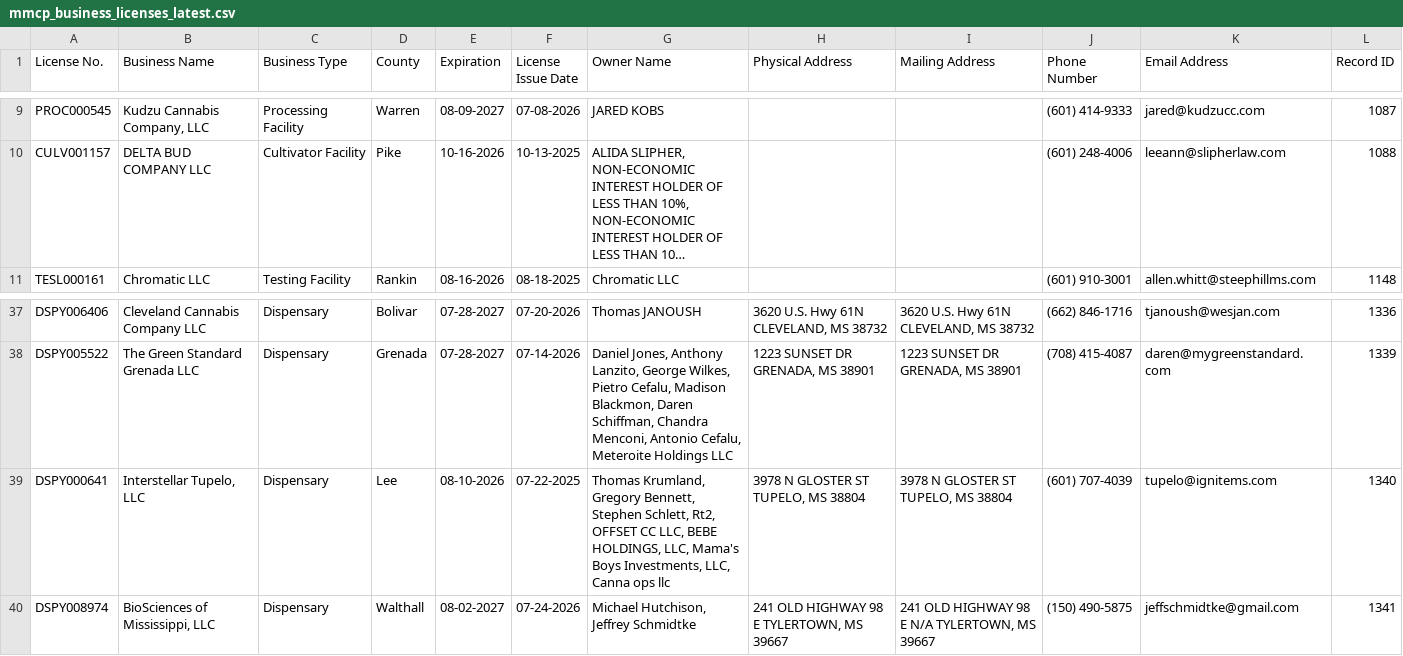
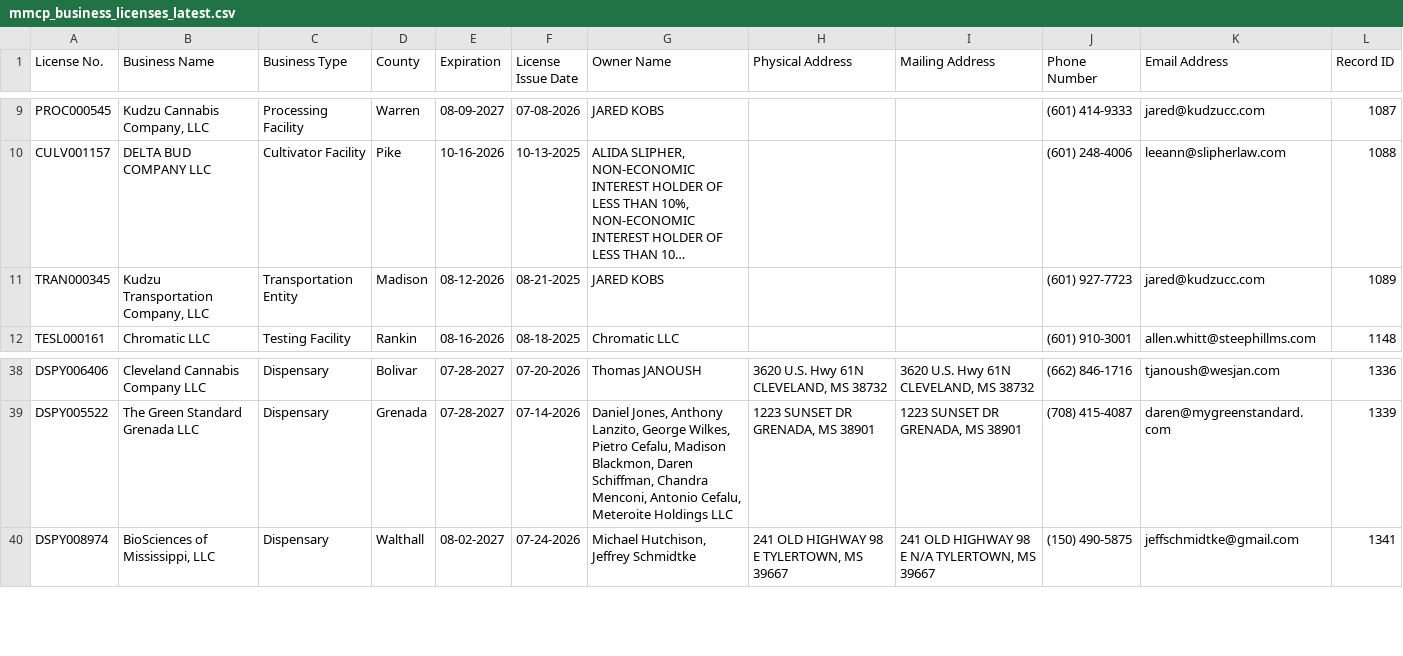
Before and after one commit to Booman008/3ma-legislative-map, a CSV file: CSV Imports/mmcp_business_licenses_latest.csv, drawn as a sheet; only a part is shown, gaps mark what is left out; long unchanged cells end in …; removed rows and columns are numbered as before the commit, all else as after; the diff names each change by its address in the sheet, - before the commit and + after, or states it on an @@ line.

```diff
--- a/CSV Imports/mmcp_business_licenses_latest.csv
+++ b/CSV Imports/mmcp_business_licenses_latest.csv
+row 11: TRAN000345 | Kudzu Transportation Company, LLC | Transportation Entity | Madison | 08-12-2026 | 08-21-2025 | JARED KOBS |  |  | (601) 927-7723 | jared@kudzucc.com | 1089
-row 39: DSPY000641 | Interstellar Tupelo, LLC | Dispensary | Lee | 08-10-2026 | 07-22-2025 | Thomas Krumland, Gregory Bennett, Stephen Schlett, Rt2, OFFSET CC LLC, BEBE HOLDINGS, LLC, Mama's Boys Investments, LLC, Canna ops llc | 3978 N GLOSTER ST TUPELO, MS 38804 | 3978 N GLOSTER ST TUPELO, MS 38804 | (601) 707-4039 | tupelo@ignitems.com | 1340
```
Also changed, not shown: CSV Imports/mmcp_county_metrics_latest.csv, 4 other files.
